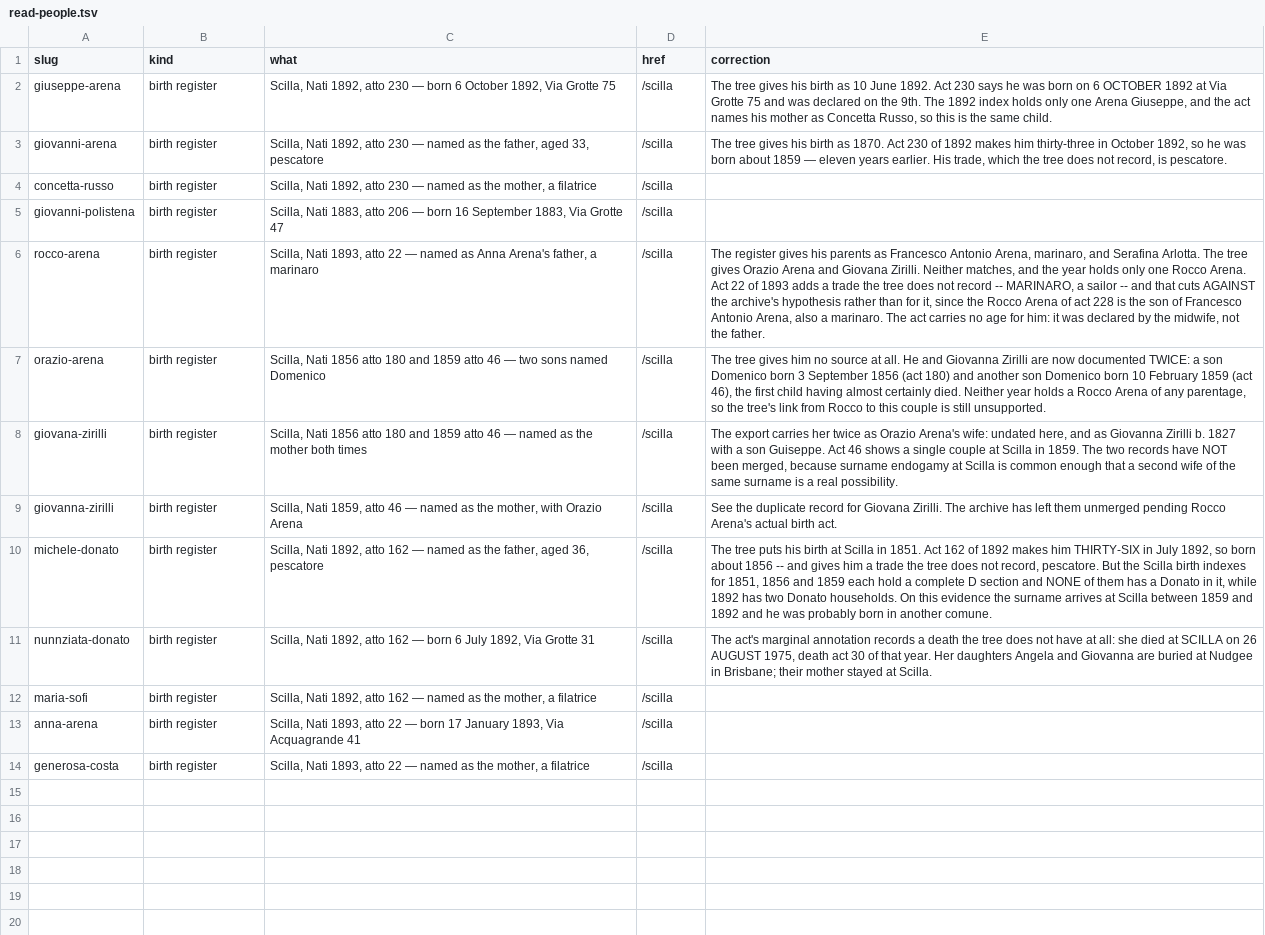
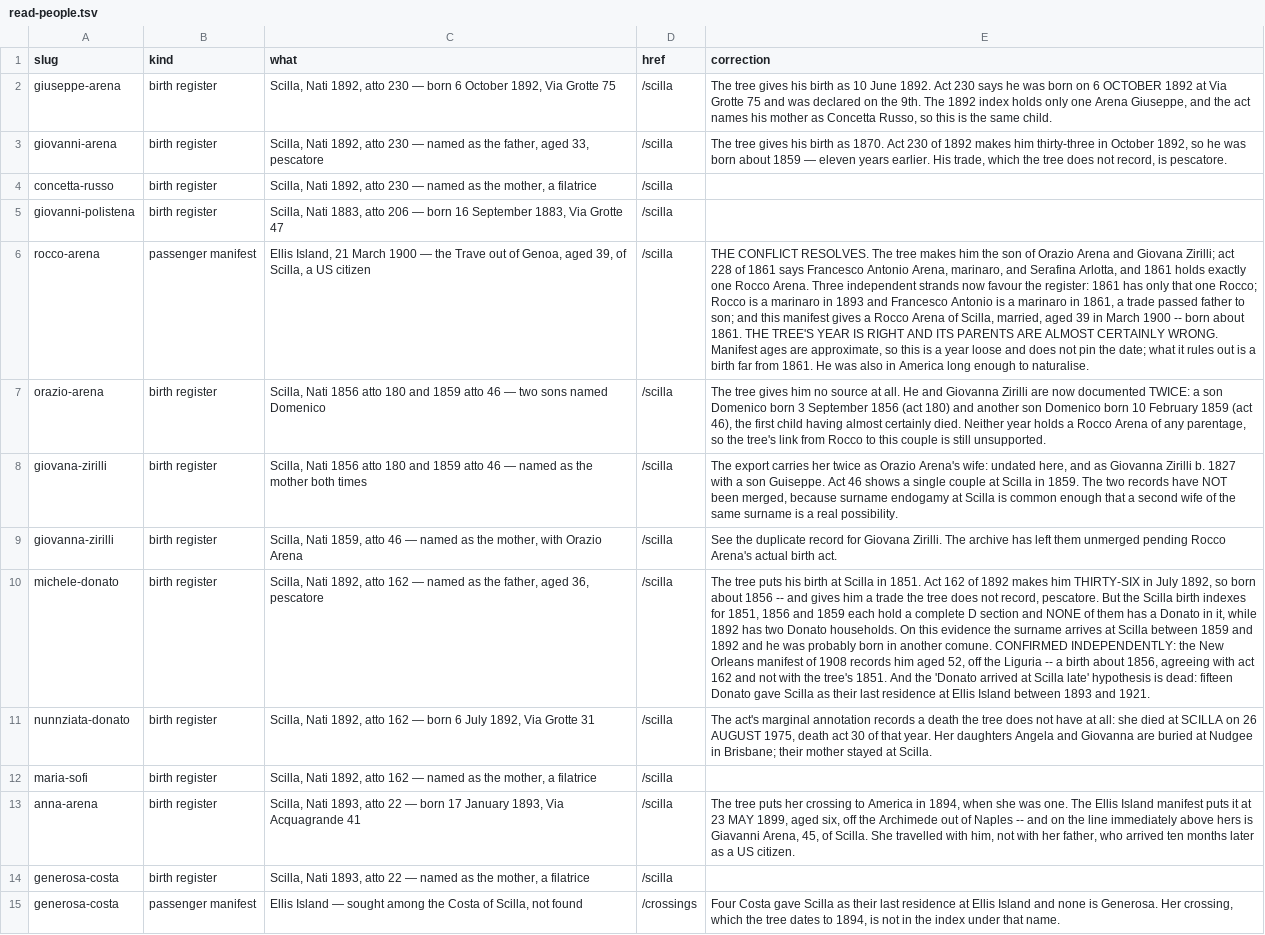
Before and after one commit to daviddef/TheMazza, a TSV file: data/read-people.tsv, drawn as a sheet; the diff names each change by its address in the sheet, - before the commit and + after, or states it on an @@ line.

```diff
--- a/data/read-people.tsv
+++ b/data/read-people.tsv
-B6 (kind): birth register
+B6 (kind): passenger manifest
-C6 (what): Scilla, Nati 1893, atto 22 — named as Anna Arena's father, a marinaro
+C6 (what): Ellis Island, 21 March 1900 — the Trave out of Genoa, aged 39, of Scilla, a US citizen
-E6 (correction): The register gives his parents as Francesco Antonio Arena, marinaro, and Serafina Arlotta. The tree gives Orazio Arena and Giovana Zirilli. Neither matches, and the year holds only one Rocco Arena. Act 22 of 1893 adds a trade the tree does not record -- MARINARO, a sailor -- and that cuts AGAINST the archive's hypothesis rather than for it, since the Rocco Arena of act 228 is the son of Francesco Antonio Arena, also a marinaro. The act carries no age for him: it was declared by the midwife, not the father.
+E6 (correction): THE CONFLICT RESOLVES. The tree makes him the son of Orazio Arena and Giovana Zirilli; act 228 of 1861 says Francesco Antonio Arena, marinaro, and Serafina Arlotta, and 1861 holds exactly one Rocco Arena. Three independent strands now favour the register: 1861 has only that one Rocco; Rocco is a marinaro in 1893 and Francesco Antonio is a marinaro in 1861, a trade passed father to son; and this manifest gives a Rocco Arena of Scilla, married, aged 39 in March 1900 -- born about 1861. THE TREE'S YEAR IS RIGHT AND ITS PARENTS ARE ALMOST CERTAINLY WRONG. Manifest ages are approximate, so this is a year loose and does not pin the date; what it rules out is a birth far from 1861. He was also in America long enough to naturalise.
-E10 (correction): …another comune.
+E10 (correction): …another comune. CONFIRMED INDEPENDENTLY: the New Orleans manifest of 1908 records him aged 52, off the Liguria -- a birth about 1856, agreeing with act 162 and not with the tree's 1851. And the 'Donato arrived at Scilla late' hypothesis is dead: fifteen Donato gave Scilla as their last residence at Ellis Island between 1893 and 1921.
-E13 (correction): (empty)
+E13 (correction): The tree puts her crossing to America in 1894, when she was one. The Ellis Island manifest puts it at 23 MAY 1899, aged six, off the Archimede out of Naples -- and on the line immediately above hers is Giavanni Arena, 45, of Scilla. She travelled with him, not with her father, who arrived ten months later as a US citizen.
+row 15: generosa-costa | passenger manifest | Ellis Island — sought among the Costa of Scilla, not found | /crossings | Four Costa gave Scilla as their last residence at Ellis Island and none is Generosa. Her crossing, which the tree dates to 1894, is not in the index under that name.
```
Also changed, not shown: 7 other files.
